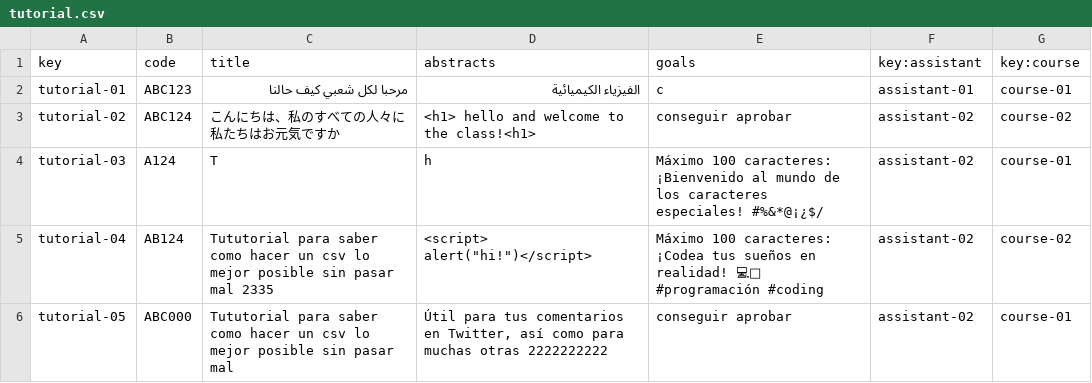
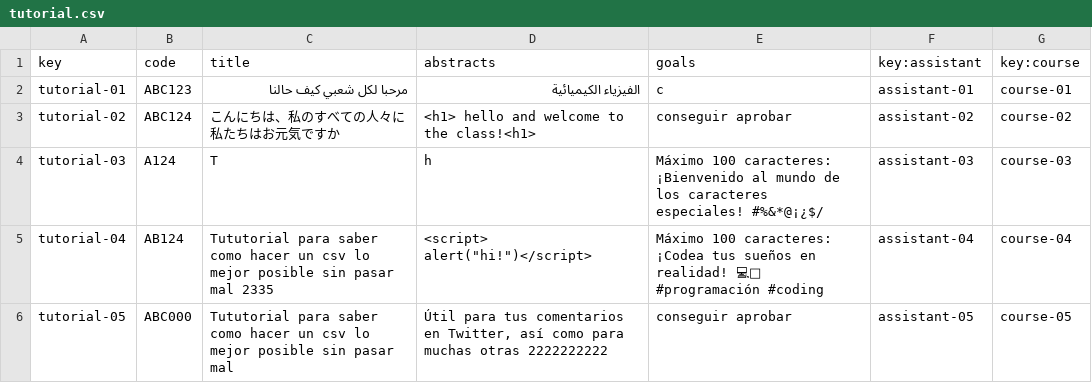
Before and after one commit to marolmmar1/C2.X02, a CSV file: src/main/webapp/WEB-INF/resources/sample-data/tutorial.csv, drawn as a sheet.

```diff
--- a/src/main/webapp/WEB-INF/resources/sample-data/tutorial.csv
+++ b/src/main/webapp/WEB-INF/resources/sample-data/tutorial.csv
@@ -3,4 +3,4 @@ tutorial-01,ABC123,مرحبا لكل شعبي كيف حالنا,الفيزياء
 tutorial-02,ABC124,こんにちは、私のすべての人々に私たちはお元気ですか,<h1> hello and welcome to the class!<h1>,conseguir aprobar,assistant-02,course-02
-tutorial-03,A124,T,h,Máximo 100 caracteres: ¡Bienvenido al mundo de los caracteres especiales! #%&*@¡¿$/,assistant-02,course-01
-tutorial-04,AB124,Tututorial para saber como hacer un csv lo mejor posible sin pasar mal 2335,"<script> alert(""hi!"")</script>",Máximo 100 caracteres: ¡Codea tus sueños en realidad! 💻🌟 #programación #coding,assistant-02,course-02
-tutorial-05,ABC000,Tututorial para saber como hacer un csv lo mejor posible sin pasar mal,"Útil para tus comentarios en Twitter, así como para muchas otras 2222222222",conseguir aprobar,assistant-02,course-01
+tutorial-03,A124,T,h,Máximo 100 caracteres: ¡Bienvenido al mundo de los caracteres especiales! #%&*@¡¿$/,assistant-03,course-03
+tutorial-04,AB124,Tututorial para saber como hacer un csv lo mejor posible sin pasar mal 2335,"<script> alert(""hi!"")</script>",Máximo 100 caracteres: ¡Codea tus sueños en realidad! 💻🌟 #programación #coding,assistant-04,course-04
+tutorial-05,ABC000,Tututorial para saber como hacer un csv lo mejor posible sin pasar mal,"Útil para tus comentarios en Twitter, así como para muchas otras 2222222222",conseguir aprobar,assistant-05,course-05
```
Also changed, not shown: src/main/webapp/WEB-INF/resources/sample-data/tutorialSessions.csv.
